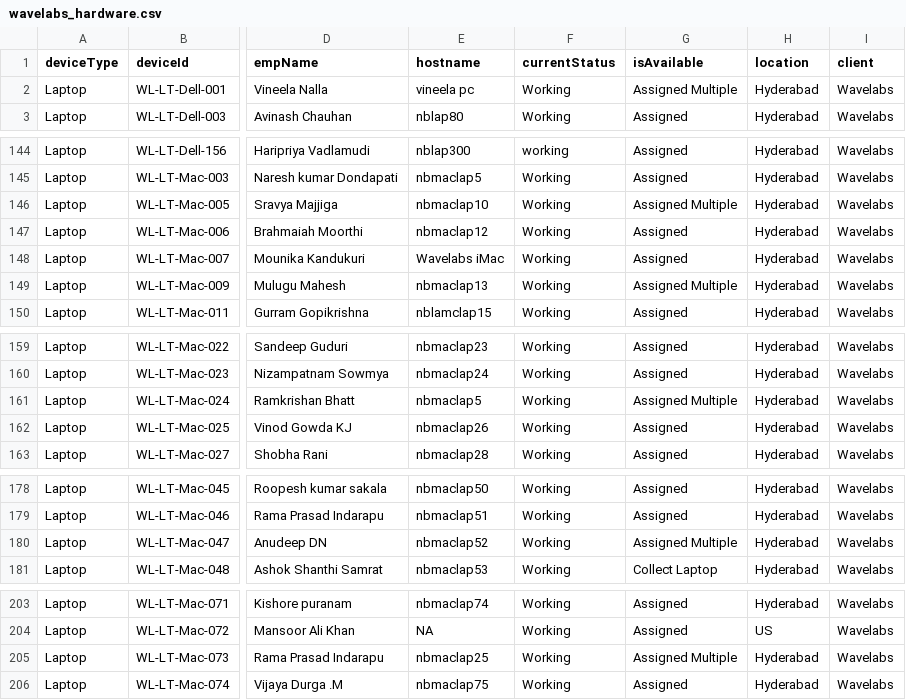
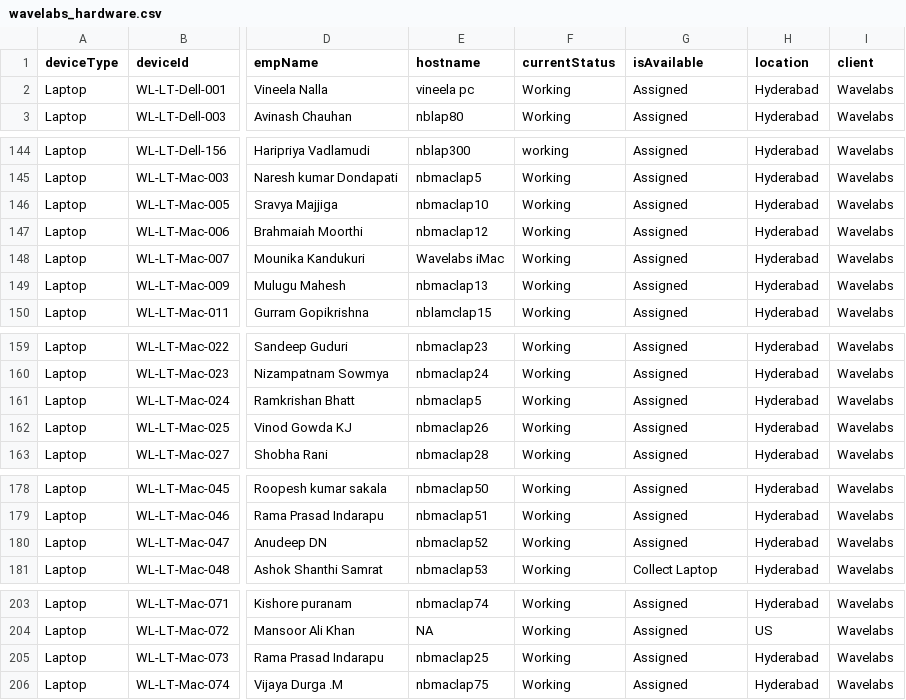
Before and after one commit to anudeepjusanu/timesheet, a CSV file: scripts/wavelabs_hardware.csv, drawn as a sheet; only a part is shown, gaps mark what is left out; the diff covers the shown part only; the diff names each change by its address in the sheet, - before the commit and + after, or states it on an @@ line.

```diff
--- a/scripts/wavelabs_hardware.csv
+++ b/scripts/wavelabs_hardware.csv
-G2 (isAvailable): Assigned Multiple
+G2 (isAvailable): Assigned
-G146 (isAvailable): Assigned Multiple
+G146 (isAvailable): Assigned
-G149 (isAvailable): Assigned Multiple
+G149 (isAvailable): Assigned
-G161 (isAvailable): Assigned Multiple
+G161 (isAvailable): Assigned
-G180 (isAvailable): Assigned Multiple
+G180 (isAvailable): Assigned
-G205 (isAvailable): Assigned Multiple
+G205 (isAvailable): Assigned
```
Also changed, not shown: 11 edited cells elsewhere in this file, 6 other files.
